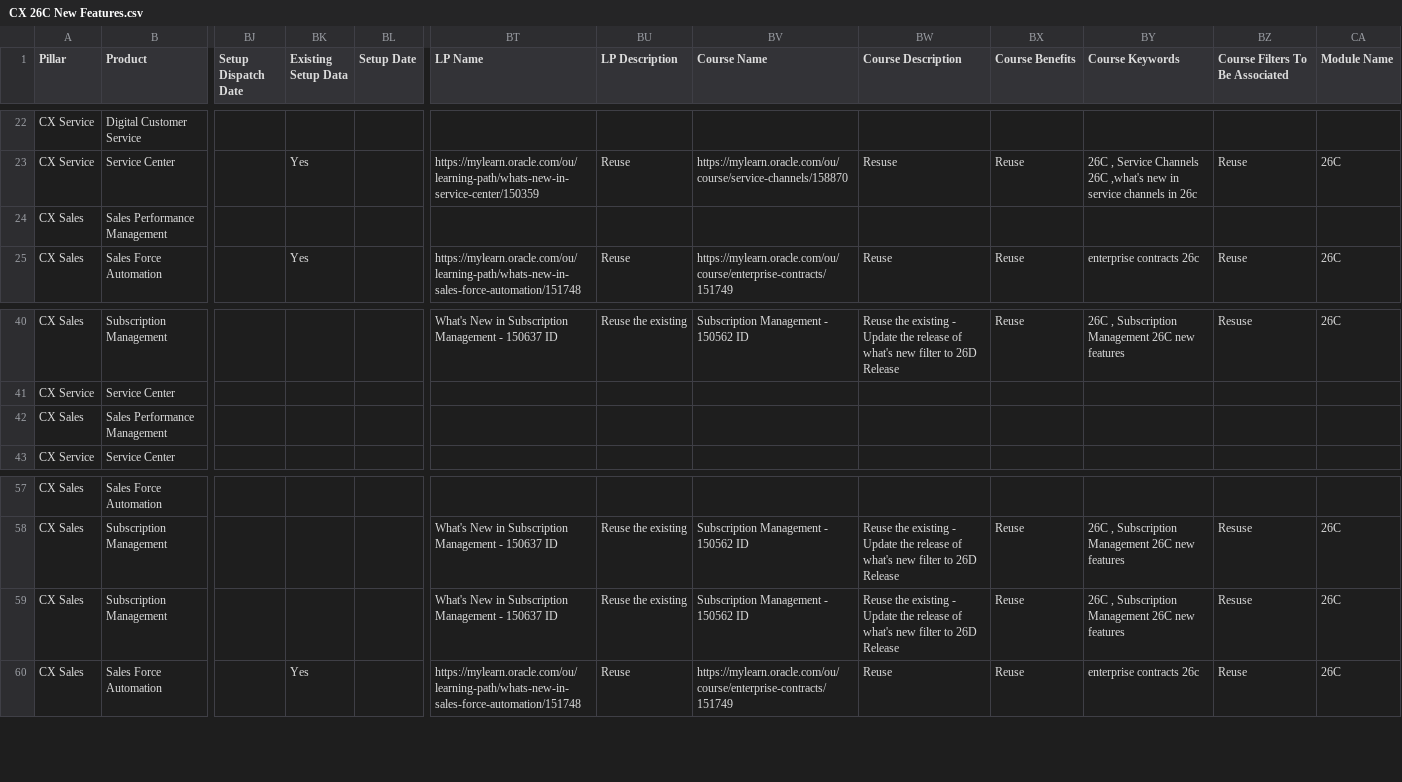
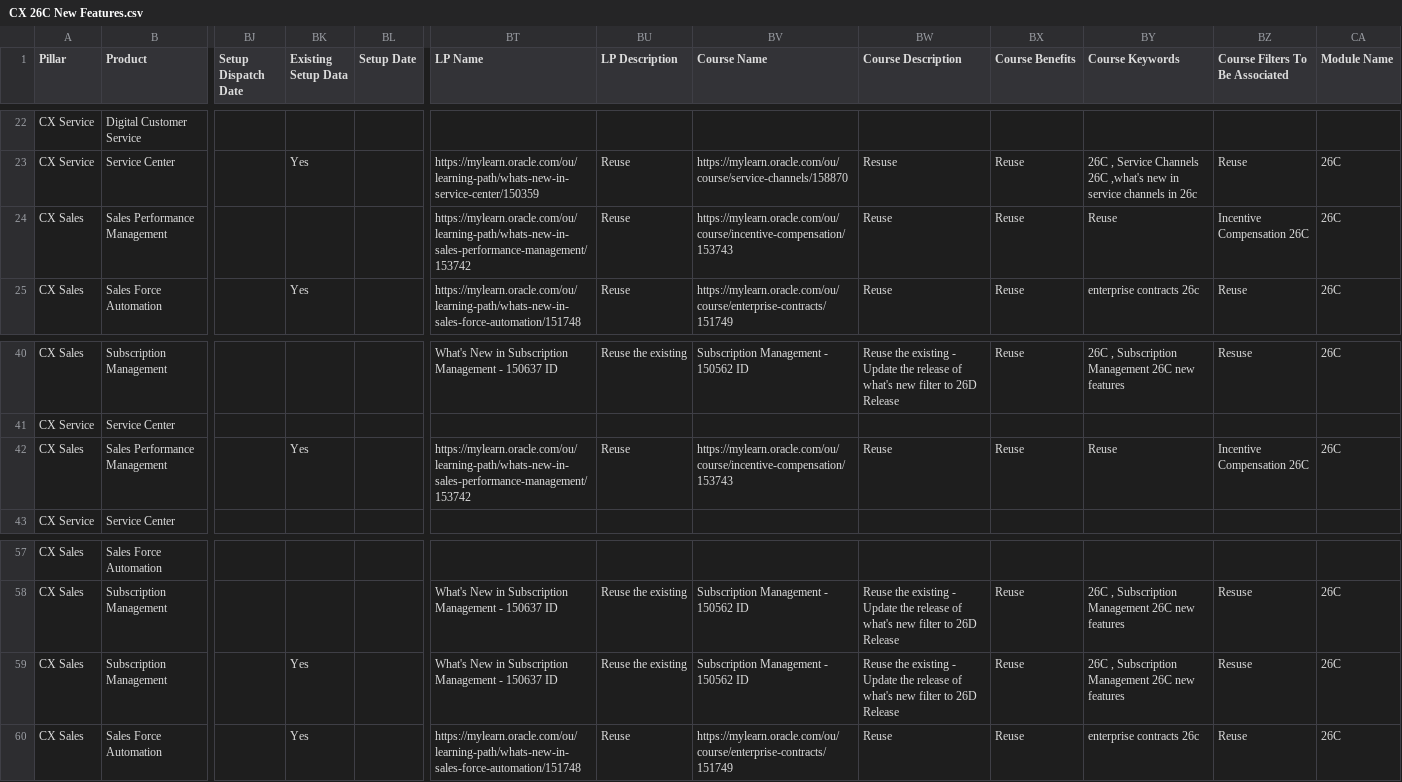
Before and after one commit to pavithraguruprasadb-maker/26C-New-Features-Dashboard, a CSV file: CX 26C New Features.csv, drawn as a sheet; only a part is shown, gaps mark what is left out; the diff names each change by its address in the sheet, - before the commit and + after, or states it on an @@ line.

```diff
--- a/CX 26C New Features.csv
+++ b/CX 26C New Features.csv
-BT24 (LP Name): (empty)
+BT24 (LP Name): https://mylearn.oracle.com/ou/learning-path/whats-new-in-sales-performance-management/153742
-BU24 (LP Description): (empty)
+BU24 (LP Description): Reuse
-BV24 (Course Name): (empty)
+BV24 (Course Name): https://mylearn.oracle.com/ou/course/incentive-compensation/153743
-BW24 (Course Description): (empty)
+BW24 (Course Description): Reuse
-BX24 (Course Benefits): (empty)
+BX24 (Course Benefits): Reuse
-BY24 (Course Keywords): (empty)
+BY24 (Course Keywords): Reuse
-BZ24 (Course Filters To Be Associated): (empty)
+BZ24 (Course Filters To Be Associated): Incentive Compensation 26C
-CA24 (Module Name): (empty)
+CA24 (Module Name): 26C
-BK42 (Existing Setup Data): (empty)
+BK42 (Existing Setup Data): Yes
-BT42 (LP Name): (empty)
+BT42 (LP Name): https://mylearn.oracle.com/ou/learning-path/whats-new-in-sales-performance-management/153742
-BU42 (LP Description): (empty)
+BU42 (LP Description): Reuse
-BV42 (Course Name): (empty)
+BV42 (Course Name): https://mylearn.oracle.com/ou/course/incentive-compensation/153743
-BW42 (Course Description): (empty)
+BW42 (Course Description): Reuse
-BX42 (Course Benefits): (empty)
+BX42 (Course Benefits): Reuse
-BY42 (Course Keywords): (empty)
+BY42 (Course Keywords): Reuse
-BZ42 (Course Filters To Be Associated): (empty)
+BZ42 (Course Filters To Be Associated): Incentive Compensation 26C
-CA42 (Module Name): (empty)
+CA42 (Module Name): 26C
-BK59 (Existing Setup Data): (empty)
+BK59 (Existing Setup Data): Yes
```
Also changed, not shown: HCM 26C New Features.csv.
